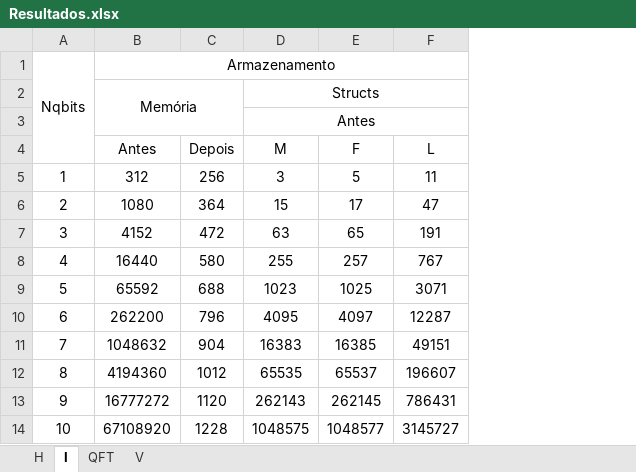
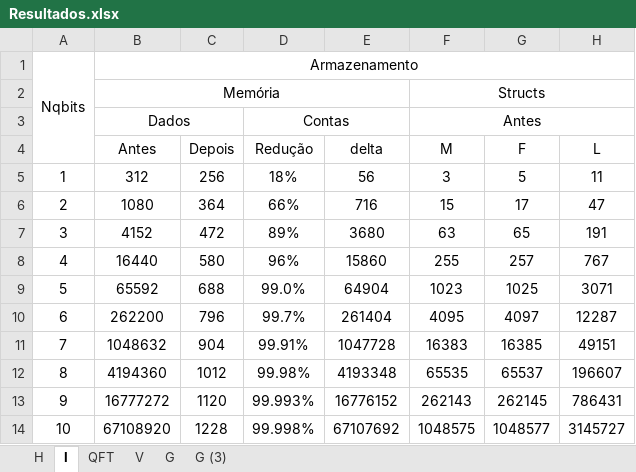
Before and after one commit to RenanSouza2/QDD, an Excel workbook: Imagens/Resultados.xlsx, sheet I, drawn as a sheet; only a part is shown; values as stored, in another font and other column widths than the file's, no borders; removed rows and columns are numbered as before the commit, all else as after; the diff names each change by its address in the sheet, - before the commit and + after, or states it on an @@ line.

```diff
--- a/Imagens/Resultados.xlsx (sheet I)
+++ b/Imagens/Resultados.xlsx (sheet I)
+sheet tab: G
+sheet tab: G (3)
+column D, rows 3-14: Contas | Redução | 18% | 66% | 89% | 96% | 99.0% | 99.7% | 99.91% | 99.98% | 99.993% | 99.998%
+column E, rows 4-14: delta | 56 | 716 | 3680 | 15860 | 64904 | 261404 | 1047728 | 4193348 | 16776152 | 67107692
-B2:C3 merged
+B2:E2 merged
-B3: (empty)
+B3: Dados
+B3:C3 merged
```
Also changed, not shown: sheet H, sheet QFT, sheet V, formulas that keep their value, charts or pictures, 28 other files.
